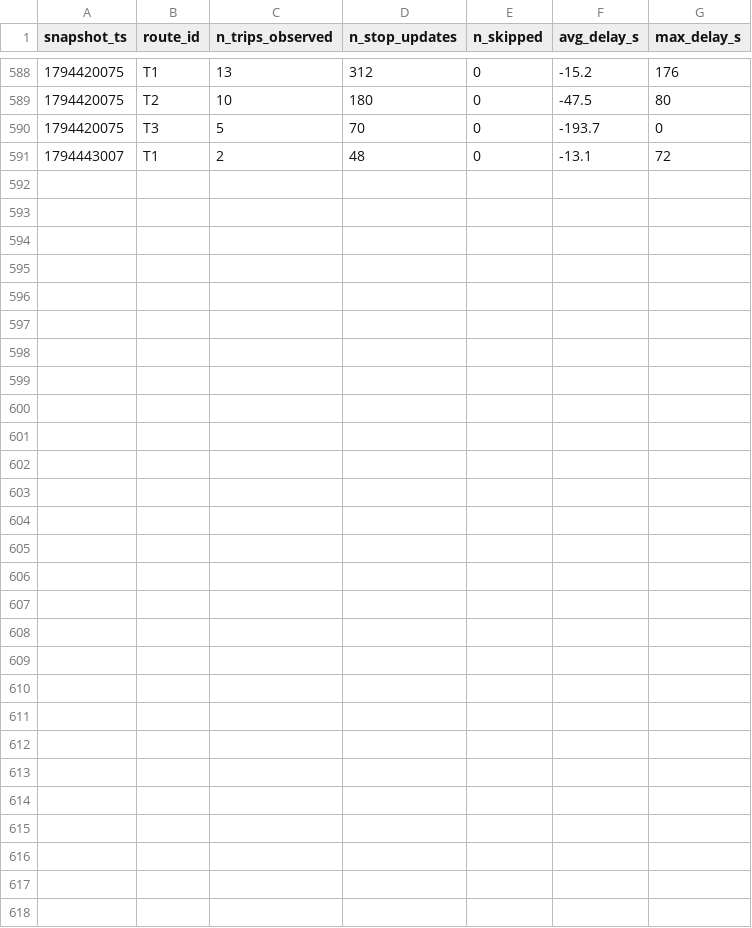
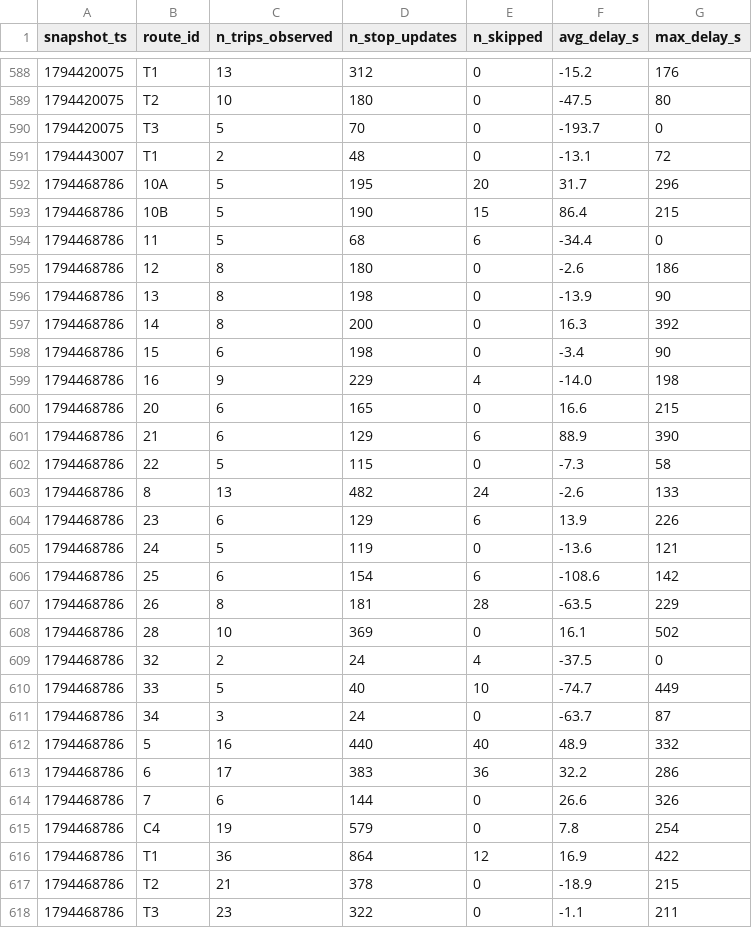
Before and after one commit to jaures-BUSINESS-INTELLIGENCE/smart-mobility-lemans, a CSV file: data/history/route_delays_2026-11.csv, drawn as a sheet; only a part is shown, gaps mark what is left out.

```diff
--- a/data/history/route_delays_2026-11.csv
+++ b/data/history/route_delays_2026-11.csv
@@ -591 +591,28 @@ snapshot_ts,route_id,n_trips_observed,n_stop_updates,n_skipped,avg_delay_s,max_d
 1794443007,T1,2,48,0,-13.1,72
+1794468786,10A,5,195,20,31.7,296
+1794468786,10B,5,190,15,86.4,215
+1794468786,11,5,68,6,-34.4,0
+1794468786,12,8,180,0,-2.6,186
+1794468786,13,8,198,0,-13.9,90
+1794468786,14,8,200,0,16.3,392
+1794468786,15,6,198,0,-3.4,90
+1794468786,16,9,229,4,-14.0,198
+1794468786,20,6,165,0,16.6,215
+1794468786,21,6,129,6,88.9,390
+1794468786,22,5,115,0,-7.3,58
+1794468786,8,13,482,24,-2.6,133
+1794468786,23,6,129,6,13.9,226
+1794468786,24,5,119,0,-13.6,121
+1794468786,25,6,154,6,-108.6,142
+1794468786,26,8,181,28,-63.5,229
+1794468786,28,10,369,0,16.1,502
+1794468786,32,2,24,4,-37.5,0
+1794468786,33,5,40,10,-74.7,449
+1794468786,34,3,24,0,-63.7,87
+1794468786,5,16,440,40,48.9,332
+1794468786,6,17,383,36,32.2,286
+1794468786,7,6,144,0,26.6,326
+1794468786,C4,19,579,0,7.8,254
+1794468786,T1,36,864,12,16.9,422
+1794468786,T2,21,378,0,-18.9,215
+1794468786,T3,23,322,0,-1.1,211
```
Also changed, not shown: 1 other file.
